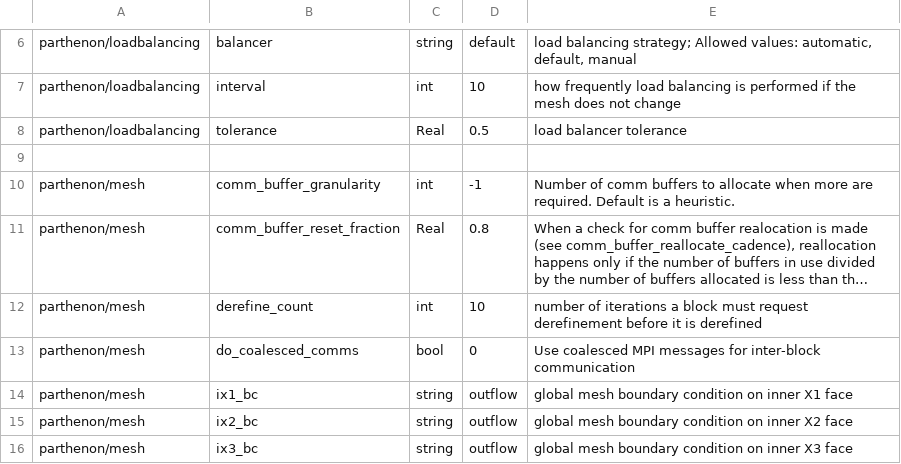
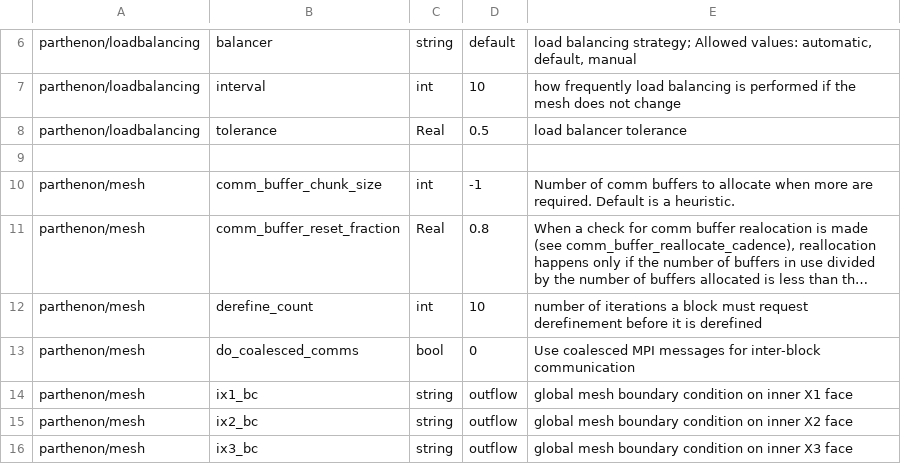
Before and after one commit to parthenon-hpc-lab/parthenon, a CSV file: doc/sphinx/src/generated/diffusion-parth-table.csv, drawn as a sheet; only a part is shown, gaps mark what is left out; long unchanged cells end in …; the diff names each change by its address in the sheet, - before the commit and + after, or states it on an @@ line.

```diff
--- a/doc/sphinx/src/generated/diffusion-parth-table.csv
+++ b/doc/sphinx/src/generated/diffusion-parth-table.csv
-B10: comm_buffer_granularity
+B10: comm_buffer_chunk_size
```
Also changed, not shown: 2 other files.
